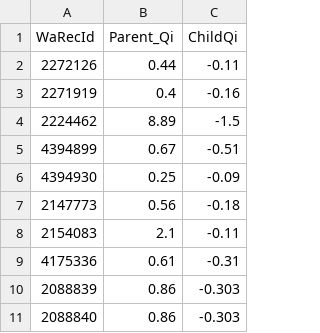
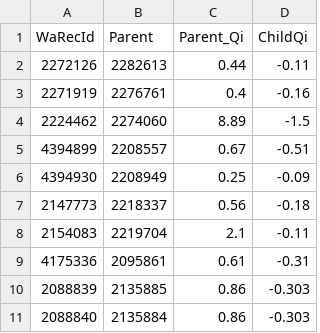
Before and after one commit to myourek/water_right_forfeiture, a CSV file: input_data_files/Qi_not_Qa.csv, drawn as a sheet; only a part is shown; the diff names each change by its address in the sheet, - before the commit and + after, or states it on an @@ line.

```diff
--- a/input_data_files/Qi_not_Qa.csv
+++ b/input_data_files/Qi_not_Qa.csv
+column B (Parent), rows 2-11: 2282613 | 2276761 | 2274060 | 2208557 | 2208949 | 2218337 | 2219704 | 2095861 | 2135885 | 2135884
```
Also changed, not shown: cleaned_data/show_cause_filled.csv, input_data_files/fill_Yakima.csv, 24 other files.
